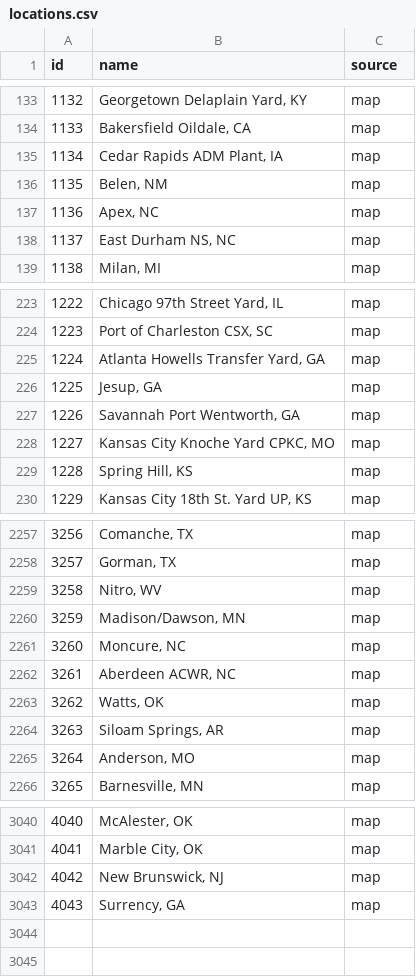
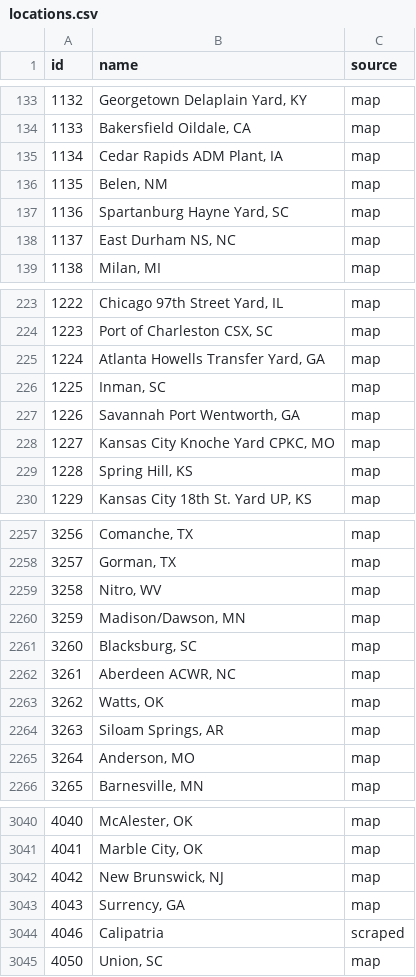
Before and after one commit to zachpratt/FYM-Assistant, a CSV file: locations.csv, drawn as a sheet; only a part is shown, gaps mark what is left out.

```diff
--- a/locations.csv
+++ b/locations.csv
@@ -136,3 +136,3 @@ id,name,source
 1135,"Belen, NM",map
-1136,"Apex, NC",map
+1136,"Spartanburg Hayne Yard, SC",map
 1137,"East Durham NS, NC",map
@@ -225,3 +225,3 @@ id,name,source
 1224,"Atlanta Howells Transfer Yard, GA",map
-1225,"Jesup, GA",map
+1225,"Inman, SC",map
 1226,"Savannah Port Wentworth, GA",map
@@ -2260,3 +2260,3 @@ id,name,source
 3259,"Madison/Dawson, MN",map
-3260,"Moncure, NC",map
+3260,"Blacksburg, SC",map
 3261,"Aberdeen ACWR, NC",map
@@ -3043 +3043,3 @@ id,name,source
 4043,"Surrency, GA",map
+4046,Calipatria,scraped
+4050,"Union, SC",map
```
Also changed, not shown: block_moves.csv, blocks.csv, 4 other files.
